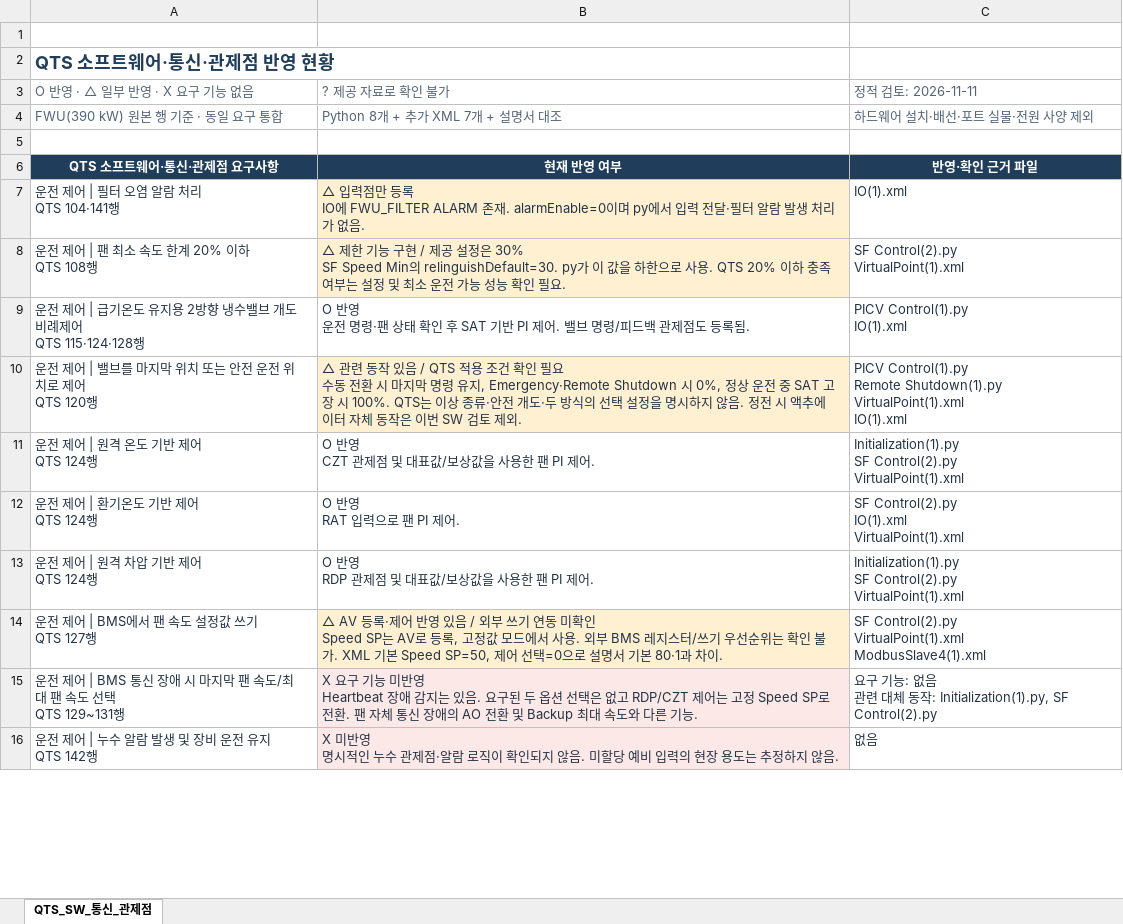
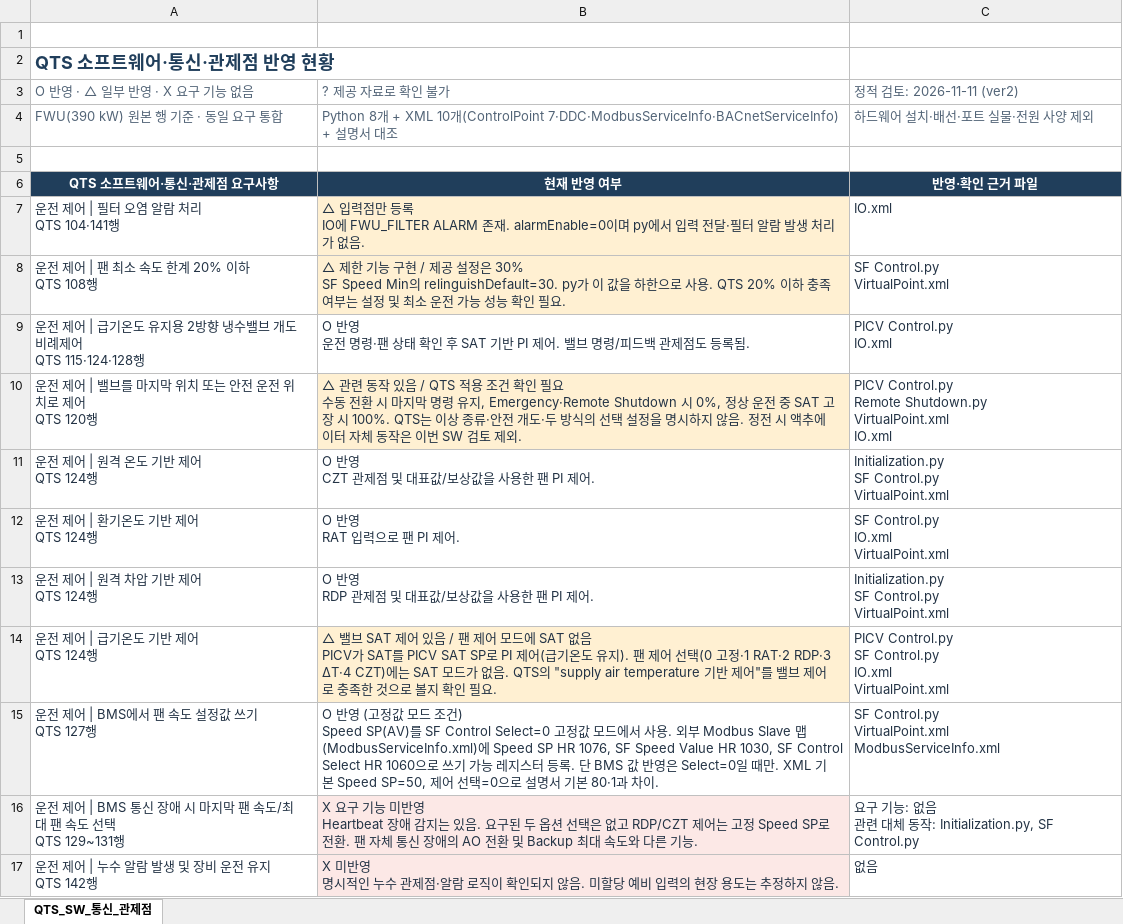
Before and after one commit to joo001121-create/FWU-logic, an Excel workbook: QTS_SW_통신_관제점_반영현황.xlsx, sheet QTS_SW_통신_관제점, drawn as a sheet; only a part is shown; values as stored, in another font and other column widths than the file's, no borders; table styles not drawn; addresses are those after the commit; ↵ is a line break in a cell; the diff covers the shown part only; the diff names each change by its address in the sheet, - before the commit and + after, or states it on an @@ line.

```diff
--- a/QTS_SW_통신_관제점_반영현황.xlsx (sheet QTS_SW_통신_관제점)
+++ b/QTS_SW_통신_관제점_반영현황.xlsx (sheet QTS_SW_통신_관제점)
-C3: 정적 검토: 2026-11-11
+C3: 정적 검토: 2026-11-11 (ver2)
-B4: …8개 + 추가 XML 7개 + 설명서…
+B4: …8개 + XML 10개(ControlPoint 7·DDC·ModbusServiceInfo·BACnetServiceInfo) + 설명서…
-C7: IO(1).xml
+C7: IO.xml
-C8: SF Control(2).py ↵ VirtualPoint(1).xml
+C8: SF Control.py ↵ VirtualPoint.xml
-C9: PICV Control(1).py ↵ IO(1).xml
+C9: PICV Control.py ↵ IO.xml
-C10: PICV Control(1).py ↵ Remote Shutdown(1).py ↵ VirtualPoint(1).xml ↵ IO(1).xml
+C10: PICV Control.py ↵ Remote Shutdown.py ↵ VirtualPoint.xml ↵ IO.xml
-C11: Initialization(1).py ↵ SF Control(2).py ↵ VirtualPoint(1).xml
+C11: Initialization.py ↵ SF Control.py ↵ VirtualPoint.xml
-C12: SF Control(2).py ↵ IO(1).xml ↵ VirtualPoint(1).xml
+C12: SF Control.py ↵ IO.xml ↵ VirtualPoint.xml
-C13: Initialization(1).py ↵ SF Control(2).py ↵ VirtualPoint(1).xml
+C13: Initialization.py ↵ SF Control.py ↵ VirtualPoint.xml
+row 14: 운전 제어 | 급기온도 기반 제어 ↵ QTS 124행 | △ 밸브 SAT 제어 있음 / 팬 제어 모드에 SAT 없음 ↵ PICV가 SAT를 PICV SAT SP로 PI 제어(급기온도 유지). 팬 제어 선택(0 고정·1 RAT·2 RDP·3 ΔT·4 CZT)에는 SAT 모드가 없음. QTS의 "supply air temperature 기반 제어"를 밸브 제어로 충족한 것으로 볼지 확인 필요. | PICV Control.py ↵ SF Control.py ↵ IO.xml ↵ VirtualPoint.xml
-B15: △ AV 등록·제어 반영 있음 / 외부 쓰기 연동 미확인 ↵ Speed SP는 AV로 등록, 고정값 모드에서 사용. 외부 BMS 레지스터/쓰기 우선순위는 확인 불가. XML 기본…
+B15: O 반영 (고정값 모드 조건) ↵ Speed SP(AV)를 SF Control Select=0 고정값 모드에서 사용. 외부 Modbus Slave 맵(ModbusServiceInfo.xml)에 Speed SP HR 1076, SF Speed Value HR 1030, SF Control Select HR 1060으로 쓰기 가능 레지스터 등록. 단 BMS 값 반영은 Select=0일 때만. XML 기본…
-B15 fill: #FFF0D2
+B15 fill: none
-C15: SF Control(2).py ↵ VirtualPoint(1).xml ↵ ModbusSlave4(1).xml
+C15: SF Control.py ↵ VirtualPoint.xml ↵ ModbusServiceInfo.xml
-C16: …작: Initialization(1).py, SF Control(2).py
+C16: …작: Initialization.py, SF Control.py
```
Also changed, not shown: 22 edited cells and cell formats elsewhere in this sheet.
